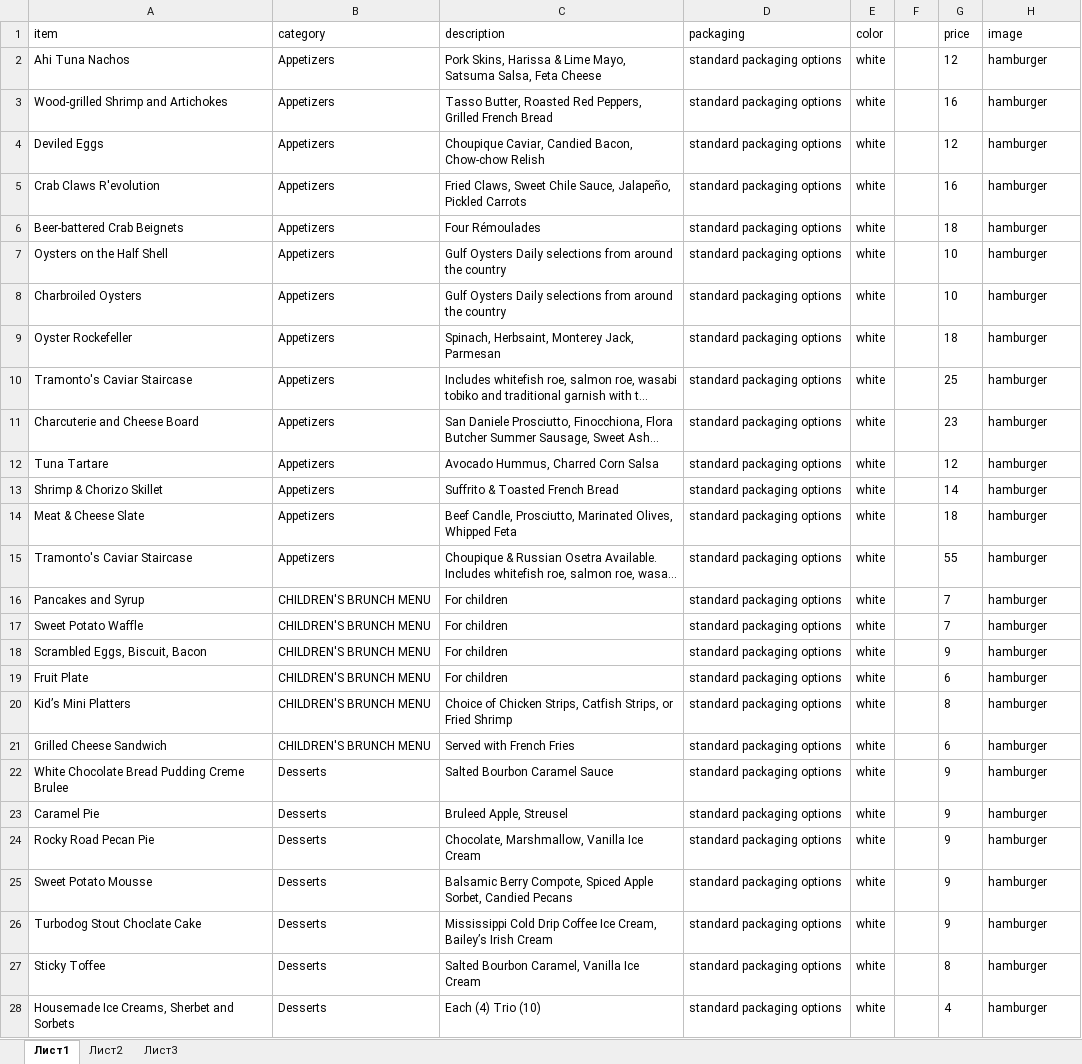
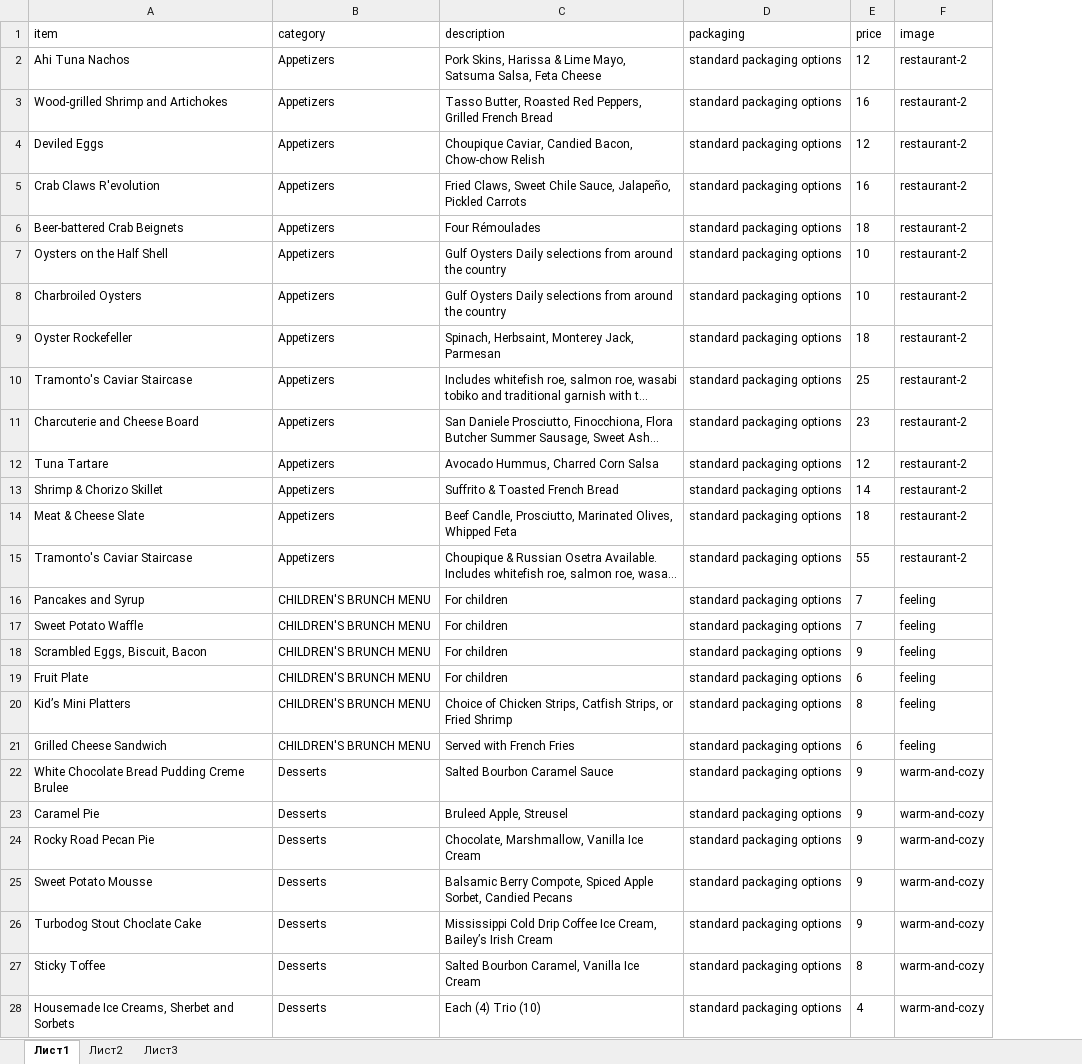
Before and after one commit to Andrew-Omelchenko/store-db, an Excel workbook: data/products.xlsx, sheet Лист1, drawn as a sheet; only a part is shown; long unchanged cells end in …; values as stored, in another font and other column widths than the file's, no borders; removed rows and columns are numbered as before the commit, all else as after; the diff covers the shown part only; the diff names each change by its address in the sheet, - before the commit and + after, or states it on an @@ line.

Commit message:
add table definitions

```diff
--- a/data/products.xlsx (sheet Лист1)
+++ b/data/products.xlsx (sheet Лист1)
-column E (color), rows 2-28: all white
-column F, empty
-F2:F15 (image): hamburger
+F2:F15 (image): restaurant-2
-F16:F21 (image): hamburger
+F16:F21 (image): feeling
-F22:F28 (image): hamburger
+F22:F28 (image): warm-and-cozy
```
Also changed, not shown: 54 edited cells elsewhere in this sheet, 5 other files.
